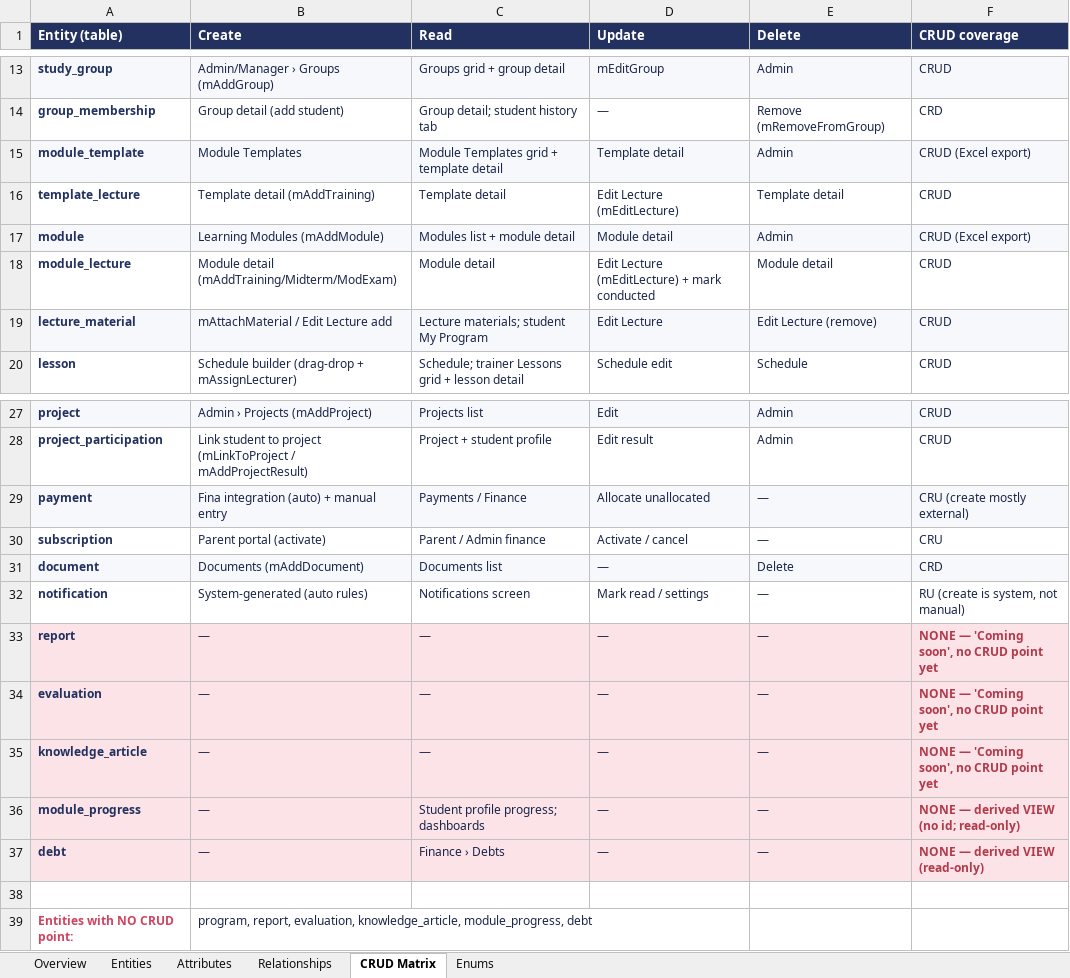
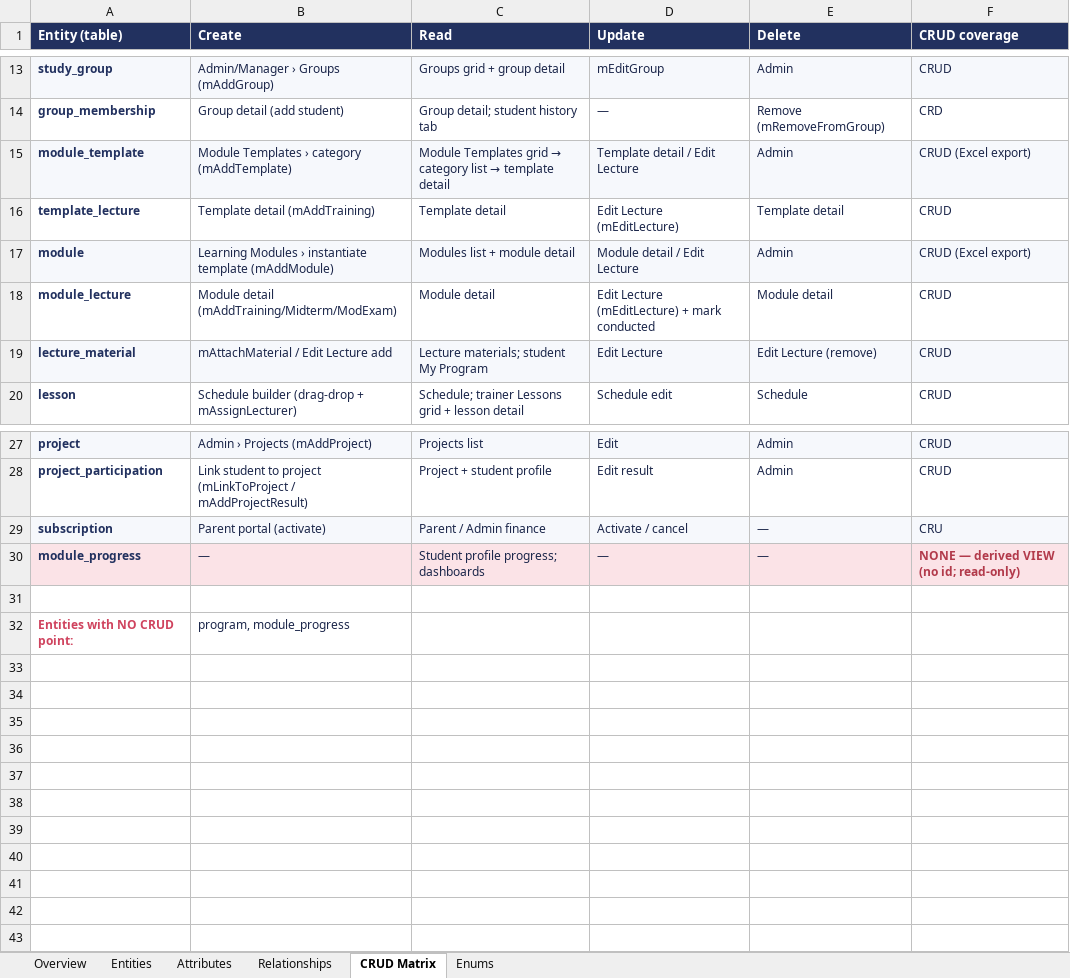
Before and after one commit to rati-bar/SJA, an Excel workbook: SJA_ER_Model.xlsx, sheet CRUD Matrix, drawn as a sheet; only a part is shown, gaps mark what is left out; values as stored, in another font and other column widths than the file's, no borders; removed rows and columns are numbered as before the commit, all else as after; the diff names each change by its address in the sheet, - before the commit and + after, or states it on an @@ line.

```diff
--- a/SJA_ER_Model.xlsx (sheet CRUD Matrix)
+++ b/SJA_ER_Model.xlsx (sheet CRUD Matrix)
-B15 (Create): Module Templates
+B15 (Create): Module Templates › category (mAddTemplate)
@@ C15 (Read): …Templates grid + template detail → …Templates grid → category list → template detail @@
-D15 (Update): Template detail
+D15 (Update): Template detail / Edit Lecture
-B17 (Create): Learning Modules (mAddModule)
+B17 (Create): Learning Modules › instantiate template (mAddModule)
-D17 (Update): Module detail
+D17 (Update): Module detail / Edit Lecture
-row 29: payment | Fina integration (auto) + manual entry | Payments / Finance | Allocate unallocated | — | CRU (create mostly external)
-A29:F29 fill: none
+A29:F29 fill: #F6F8FC
-row 31: document | Documents (mAddDocument) | Documents list | — | Delete | CRD
-row 32: notification | System-generated (auto rules) | Notifications screen | Mark read / settings | — | RU (create is system, not manual)
-row 33: report | — | — | — | — | NONE — 'Coming soon', no CRUD point yet
-row 34: evaluation | — | — | — | — | NONE — 'Coming soon', no CRUD point yet
-row 35: knowledge_article | — | — | — | — | NONE — 'Coming soon', no CRUD point yet
-row 37: debt | — | Finance › Debts | — | — | NONE — derived VIEW (read-only)
-B32 (Create): program, report, evaluation, knowledge_article, module_progress, debt
+B32 (Create): program, module_progress
```
Also changed, not shown: sheet Attributes, sheet Relationships, sheet Entities, sheet Enums, sheet Overview.
